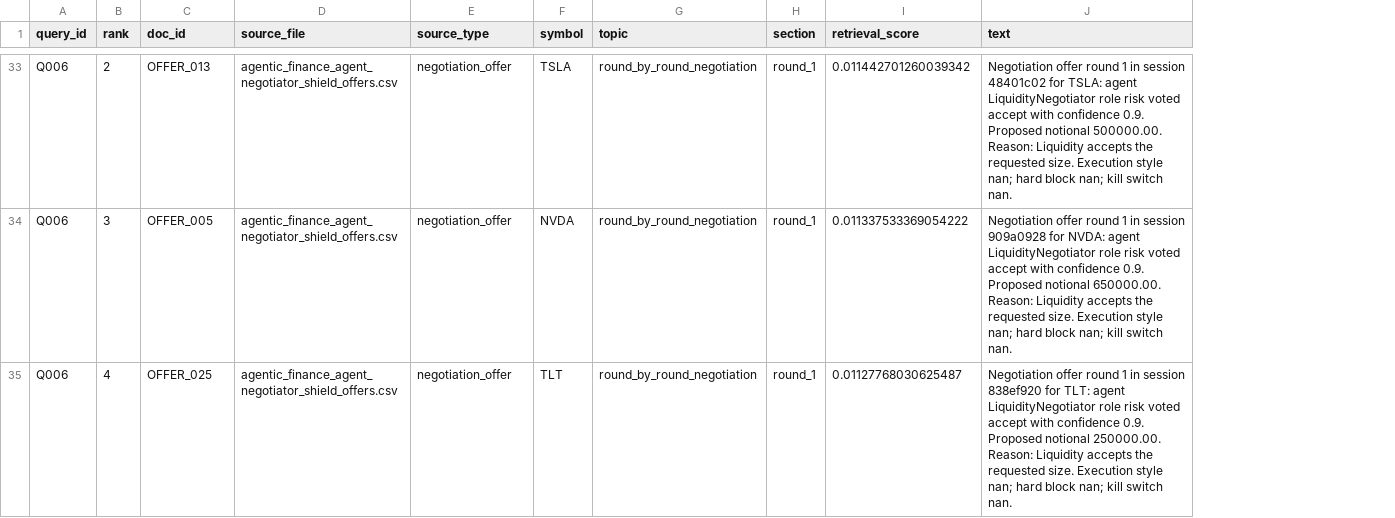
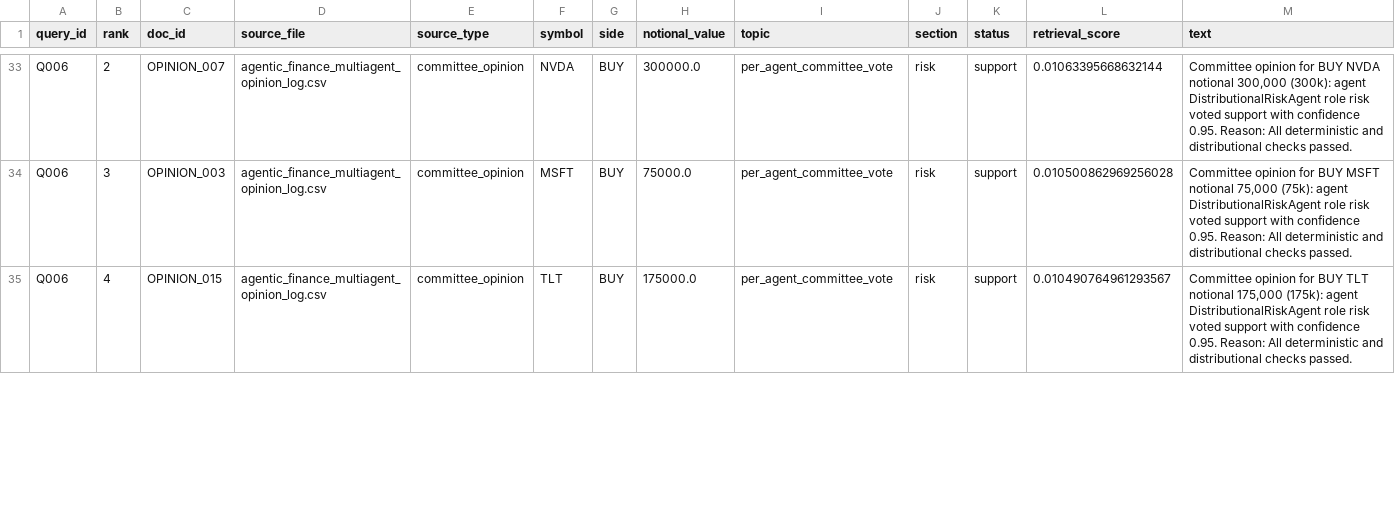
Before and after one commit to Davidpazn/agentic-finance-distributional-shield, a CSV file: data/agentic_rag_retrieval_log.csv, drawn as a sheet; only a part is shown, gaps mark what is left out; addresses are those after the commit; the diff covers the shown part only; the diff names each change by its address in the sheet, - before the commit and + after, or states it on an @@ line.

```diff
--- a/data/agentic_rag_retrieval_log.csv
+++ b/data/agentic_rag_retrieval_log.csv
+column G (side), rows 33-35: all BUY
+column H (notional_value), rows 33-35: 300000.0 | 75000.0 | 175000.0
+column K (status), rows 33-35: all support
-C33 (doc_id): OFFER_013
+C33 (doc_id): OPINION_007
-D33:D35 (source_file): agentic_finance_agent_negotiator_shield_offers.csv
+D33:D35 (source_file): agentic_finance_multiagent_opinion_log.csv
-E33:E35 (source_type): negotiation_offer
+E33:E35 (source_type): committee_opinion
-F33 (symbol): TSLA
+F33 (symbol): NVDA
-I33:I35 (topic): round_by_round_negotiation
+I33:I35 (topic): per_agent_committee_vote
-J33:J35 (section): round_1
+J33:J35 (section): risk
-L33 (retrieval_score): 0.011442701260039342
+L33 (retrieval_score): 0.01063395668632144
-M33 (text): Negotiation offer round 1 in session 48401c02 for TSLA: agent LiquidityNegotiator role risk voted accept with confidence 0.9. Proposed notional 500000.00. Reason: Liquidity accepts the requested size. Execution style nan; hard block nan; kill switch nan.
+M33 (text): Committee opinion for BUY NVDA notional 300,000 (300k): agent DistributionalRiskAgent role risk voted support with confidence 0.95. Reason: All deterministic and distributional checks passed.
-C34 (doc_id): OFFER_005
+C34 (doc_id): OPINION_003
-F34 (symbol): NVDA
+F34 (symbol): MSFT
-L34 (retrieval_score): 0.011337533369054222
+L34 (retrieval_score): 0.010500862969256028
-M34 (text): Negotiation offer round 1 in session 909a0928 for NVDA: agent LiquidityNegotiator role risk voted accept with confidence 0.9. Proposed notional 650000.00. Reason: Liquidity accepts the requested size. Execution style nan; hard block nan; kill switch nan.
+M34 (text): Committee opinion for BUY MSFT notional 75,000 (75k): agent DistributionalRiskAgent role risk voted support with confidence 0.95. Reason: All deterministic and distributional checks passed.
-C35 (doc_id): OFFER_025
+C35 (doc_id): OPINION_015
-L35 (retrieval_score): 0.01127768030625487
+L35 (retrieval_score): 0.010490764961293567
-M35 (text): Negotiation offer round 1 in session 838ef920 for TLT: agent LiquidityNegotiator role risk voted accept with confidence 0.9. Proposed notional 250000.00. Reason: Liquidity accepts the requested size. Execution style nan; hard block nan; kill switch nan.
+M35 (text): Committee opinion for BUY TLT notional 175,000 (175k): agent DistributionalRiskAgent role risk voted support with confidence 0.95. Reason: All deterministic and distributional checks passed.
```
Also changed, not shown: 108 edited cells elsewhere in this file, data/agentic_finance_agent_negotiator_shield_offers.csv, data/agentic_finance_giant_notebook_audit_log.csv, 10 other files.
